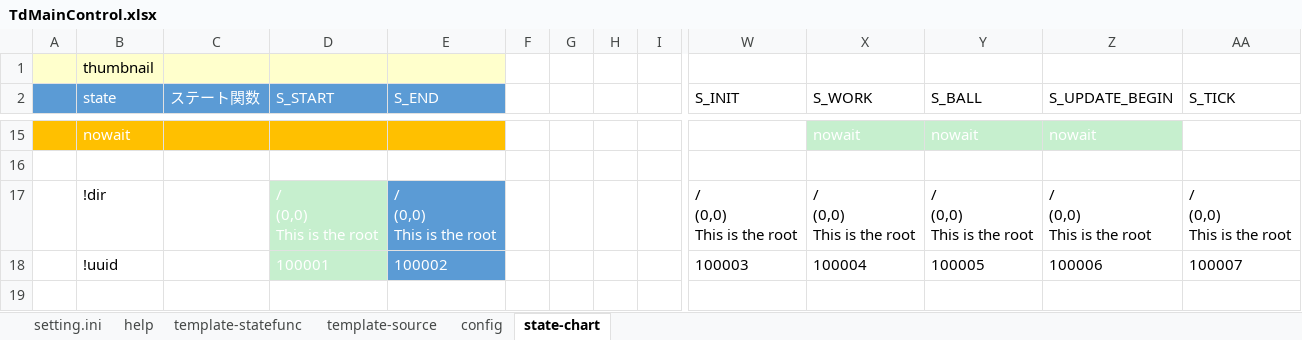
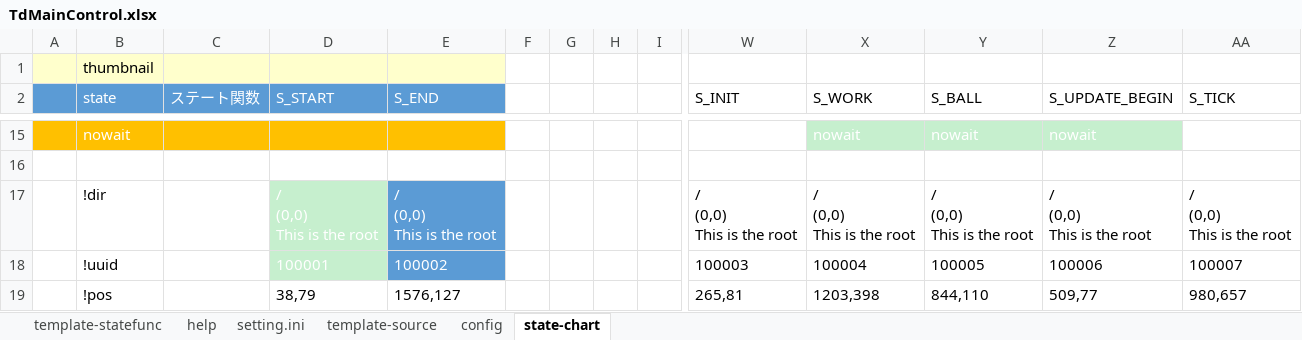
Before and after one commit to NNNIC/psgg-angular-sample, an Excel workbook: sample/doc/TdMainControl.xlsx, sheet state-chart, drawn as a sheet; only a part is shown, gaps mark what is left out; values as stored, in another font and other column widths than the file's, no borders; rows hold the shown columns only; the diff names each change by its address in the sheet, - before the commit and + after, or states it on an @@ line.

```diff
--- a/sample/doc/TdMainControl.xlsx (sheet state-chart)
+++ b/sample/doc/TdMainControl.xlsx (sheet state-chart)
@@ sheet tab order changed: template-statefunc | help | setting.ini | template-source | config | state-chart @@
+row 19:  | !pos |  | 38,79 | 1576,127 |  |  |  |  | 265,81 | 1203,398 | 844,110 | 509,77 | 980,657
```
Also changed, not shown: sheet template-source, sheet template-statefunc, sheet help, sheet setting.ini, sheet config, sample/doc/Sub003Control.xlsx, sample/doc/Sub003bControl.xlsx, 10 other files.
